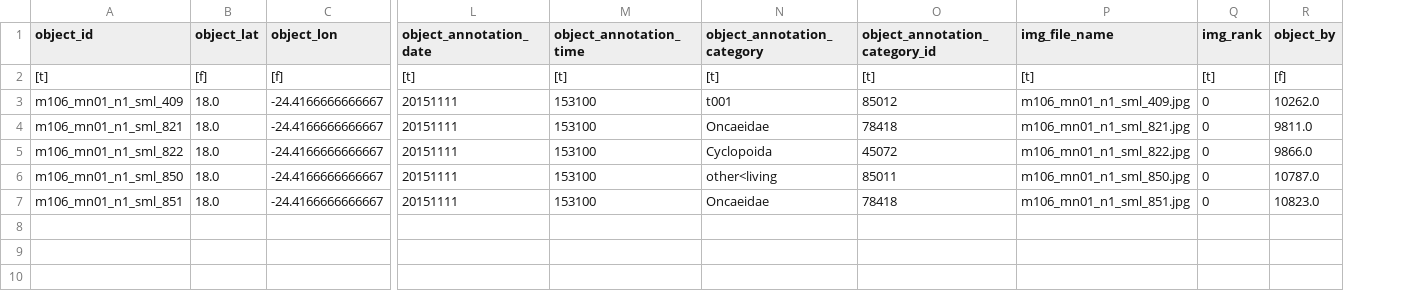
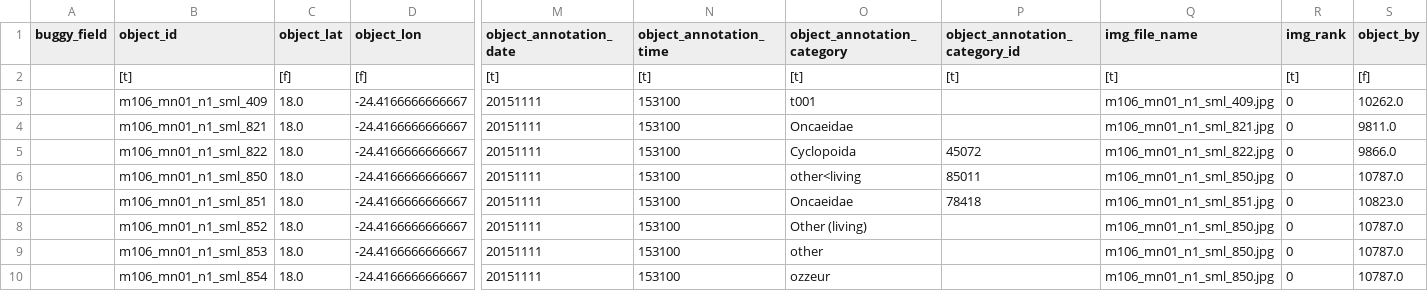
Before and after one commit to ecotaxa/ecotaxa_back, a TSV file: QA/py/data/import_test/m106_mn01_n1_sml/ecotaxa_m106_mn01_n1_sml.tsv, drawn as a sheet; only a part is shown, gaps mark what is left out; addresses are those after the commit; rows hold the shown columns only; the diff names each change by its address in the sheet, - before the commit and + after, or states it on an @@ line.

```diff
--- a/QA/py/data/import_test/m106_mn01_n1_sml/ecotaxa_m106_mn01_n1_sml.tsv
+++ b/QA/py/data/import_test/m106_mn01_n1_sml/ecotaxa_m106_mn01_n1_sml.tsv
+column A (buggy_field), empty
-P3 (object_annotation_category_id): 85012
+P3 (object_annotation_category_id): (empty)
-P4 (object_annotation_category_id): 78418
+P4 (object_annotation_category_id): (empty)
+row 8:  | m106_mn01_n1_sml_852 | 18.0 | -24.4166666666667 | 20151111 | 153100 | Other (living) |  | m106_mn01_n1_sml_850.jpg | 0 | 10787.0
+row 9:  | m106_mn01_n1_sml_853 | 18.0 | -24.4166666666667 | 20151111 | 153100 | other |  | m106_mn01_n1_sml_850.jpg | 0 | 10787.0
+row 10:  | m106_mn01_n1_sml_854 | 18.0 | -24.4166666666667 | 20151111 | 153100 | ozzeur |  | m106_mn01_n1_sml_850.jpg | 0 | 10787.0
```
Also changed, not shown: 17 other files.
